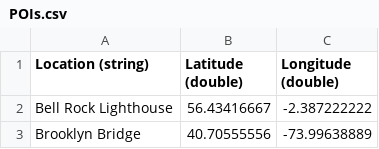
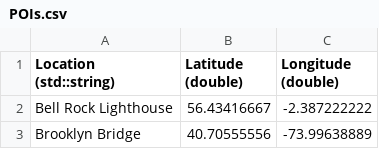
Before and after one commit to fleschutz/csv2hpp, a CSV file: examples/POIs.csv, drawn as a sheet; only a part is shown.

```diff
--- a/examples/POIs.csv
+++ b/examples/POIs.csv
@@ -1,2 +1,2 @@
-Location (string),Latitude (double),Longitude (double)
+Location (std::string),Latitude (double),Longitude (double)
 Bell Rock Lighthouse,56.43416667,-2.387222222
```
Also changed, not shown: 2 other files.
